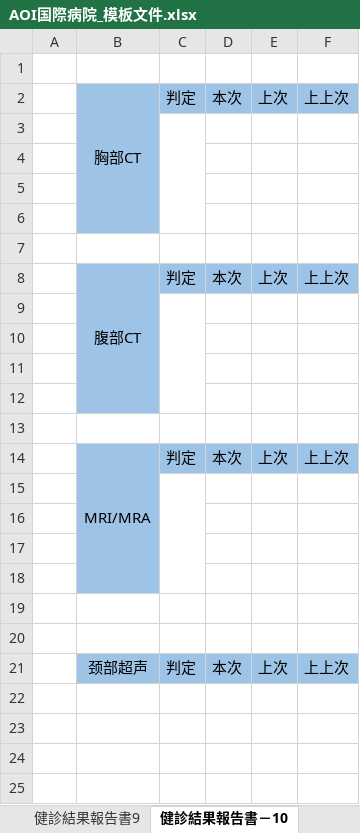
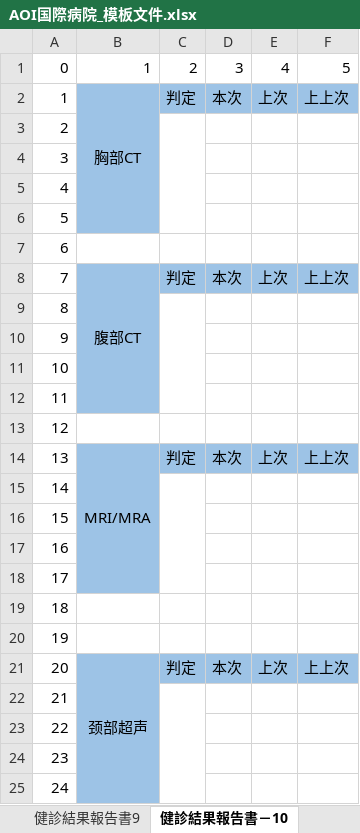
Before and after one commit to zhengjintao/emedicare, an Excel workbook: importFileForTest/模板文件/AOI国際病院_模板文件.xlsx, sheet 健診結果報告書－10, drawn as a sheet; values as stored, in another font and other column widths than the file's, no borders; the diff names each change by its address in the sheet, - before the commit and + after, or states it on an @@ line.

```diff
--- a/importFileForTest/模板文件/AOI国際病院_模板文件.xlsx (sheet 健診結果報告書－10)
+++ b/importFileForTest/模板文件/AOI国際病院_模板文件.xlsx (sheet 健診結果報告書－10)
-row 1: (empty)
+row 1: 0 | 1 | 2 | 3 | 4 | 5
-A2: (empty)
+A2: 1
-A3: (empty)
+A3: 2
-A4: (empty)
+A4: 3
-A5: (empty)
+A5: 4
-A6: (empty)
+A6: 5
-A7: (empty)
+A7: 6
-A8: (empty)
+A8: 7
-A9: (empty)
+A9: 8
-A10: (empty)
+A10: 9
-A11: (empty)
+A11: 10
-A12: (empty)
+A12: 11
-A13: (empty)
+A13: 12
-A14: (empty)
+A14: 13
-A15: (empty)
+A15: 14
-A16: (empty)
+A16: 15
-A17: (empty)
+A17: 16
-A18: (empty)
+A18: 17
-A19: (empty)
+A19: 18
-A20: (empty)
+A20: 19
-A21: (empty)
+A21: 20
+B21:B25 merged
+row 22: 21
+row 23: 22
+row 24: 23
+row 25: 24
```
Also changed, not shown: sheet 检查结果查询表, sheet 综合判断, sheet 健診結果報告書9, sheet 健診結果報告書11, hidden cells, 7 other files.
